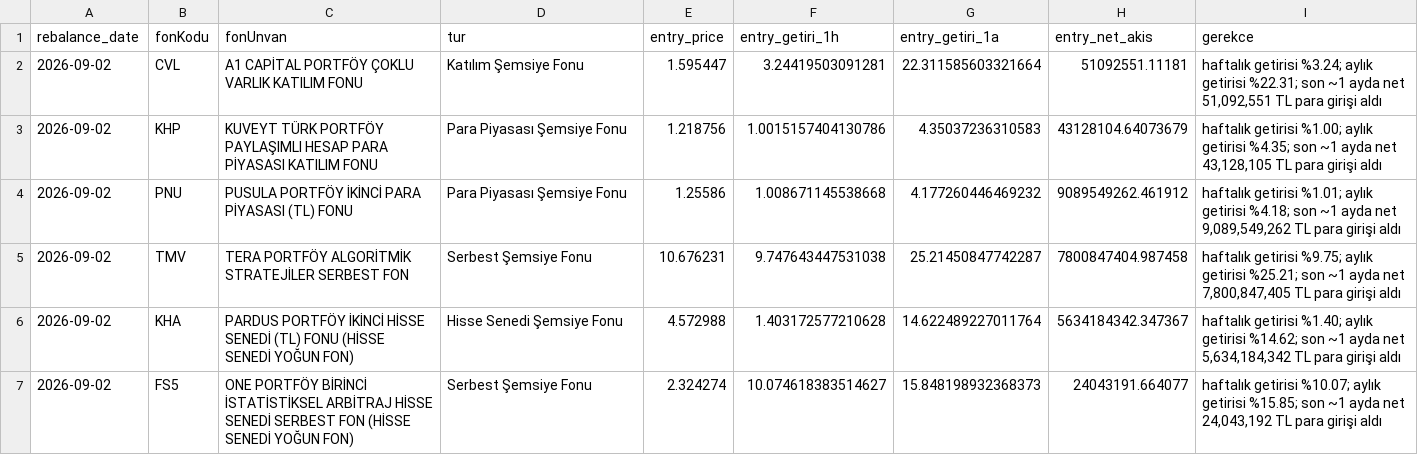
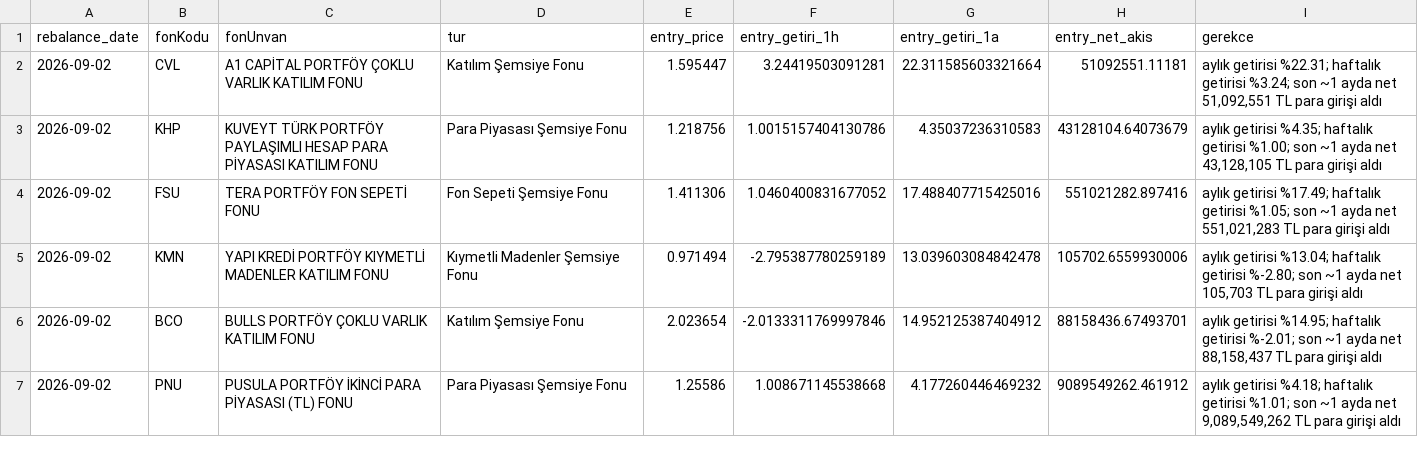
Before and after one commit to alprgl/Bist-model-portfoy, a CSV file: fon_portfoy.csv, drawn as a sheet.

```diff
--- a/fon_portfoy.csv
+++ b/fon_portfoy.csv
@@ -1,7 +1,7 @@
 rebalance_date,fonKodu,fonUnvan,tur,entry_price,entry_getiri_1h,entry_getiri_1a,entry_net_akis,gerekce
-2026-09-02,CVL,A1 CAPİTAL PORTFÖY ÇOKLU VARLIK KATILIM FONU,Katılım Şemsiye Fonu,1.595447,3.24419503091281,22.311585603321664,51092551.11181,"haftalık getirisi %3.24; aylık getirisi %22.31; son ~1 ayda net 51,092,551 TL para girişi aldı"
-2026-09-02,KHP,KUVEYT TÜRK PORTFÖY PAYLAŞIMLI HESAP PARA PİYASASI KATILIM FONU,Para Piyasası Şemsiye Fonu,1.218756,1.0015157404130786,4.35037236310583,43128104.64073679,"haftalık getirisi %1.00; aylık getirisi %4.35; son ~1 ayda net 43,128,105 TL para girişi aldı"
-2026-09-02,PNU,PUSULA PORTFÖY İKİNCİ PARA PİYASASI (TL) FONU,Para Piyasası Şemsiye Fonu,1.25586,1.008671145538668,4.177260446469232,9089549262.461912,"haftalık getirisi %1.01; aylık getirisi %4.18; son ~1 ayda net 9,089,549,262 TL para girişi aldı"
-2026-09-02,TMV,TERA PORTFÖY ALGORİTMİK STRATEJİLER SERBEST FON,Serbest Şemsiye Fonu,10.676231,9.747643447531038,25.21450847742287,7800847404.987458,"haftalık getirisi %9.75; aylık getirisi %25.21; son ~1 ayda net 7,800,847,405 TL para girişi aldı"
-2026-09-02,KHA,PARDUS PORTFÖY İKİNCİ HİSSE SENEDİ (TL) FONU (HİSSE SENEDİ YOĞUN FON),Hisse Senedi Şemsiye Fonu,4.572988,1.403172577210628,14.622489227011764,5634184342.347367,"haftalık getirisi %1.40; aylık getirisi %14.62; son ~1 ayda net 5,634,184,342 TL para girişi aldı"
-2026-09-02,FS5,ONE PORTFÖY BİRİNCİ İSTATİSTİKSEL ARBİTRAJ HİSSE SENEDİ SERBEST FON (HİSSE SENEDİ YOĞUN FON),Serbest Şemsiye Fonu,2.324274,10.074618383514627,15.848198932368373,24043191.664077,"haftalık getirisi %10.07; aylık getirisi %15.85; son ~1 ayda net 24,043,192 TL para girişi aldı"
+2026-09-02,CVL,A1 CAPİTAL PORTFÖY ÇOKLU VARLIK KATILIM FONU,Katılım Şemsiye Fonu,1.595447,3.24419503091281,22.311585603321664,51092551.11181,"aylık getirisi %22.31; haftalık getirisi %3.24; son ~1 ayda net 51,092,551 TL para girişi aldı"
+2026-09-02,KHP,KUVEYT TÜRK PORTFÖY PAYLAŞIMLI HESAP PARA PİYASASI KATILIM FONU,Para Piyasası Şemsiye Fonu,1.218756,1.0015157404130786,4.35037236310583,43128104.64073679,"aylık getirisi %4.35; haftalık getirisi %1.00; son ~1 ayda net 43,128,105 TL para girişi aldı"
+2026-09-02,FSU,TERA PORTFÖY FON SEPETİ FONU,Fon Sepeti Şemsiye Fonu,1.411306,1.0460400831677052,17.488407715425016,551021282.897416,"aylık getirisi %17.49; haftalık getirisi %1.05; son ~1 ayda net 551,021,283 TL para girişi aldı"
+2026-09-02,KMN,YAPI KREDİ PORTFÖY KIYMETLİ MADENLER KATILIM FONU,Kıymetli Madenler Şemsiye Fonu,0.971494,-2.795387780259189,13.039603084842478,105702.6559930006,"aylık getirisi %13.04; haftalık getirisi %-2.80; son ~1 ayda net 105,703 TL para girişi aldı"
+2026-09-02,BCO,BULLS PORTFÖY ÇOKLU VARLIK KATILIM FONU,Katılım Şemsiye Fonu,2.023654,-2.0133311769997846,14.952125387404912,88158436.67493701,"aylık getirisi %14.95; haftalık getirisi %-2.01; son ~1 ayda net 88,158,437 TL para girişi aldı"
+2026-09-02,PNU,PUSULA PORTFÖY İKİNCİ PARA PİYASASI (TL) FONU,Para Piyasası Şemsiye Fonu,1.25586,1.008671145538668,4.177260446469232,9089549262.461912,"aylık getirisi %4.18; haftalık getirisi %1.01; son ~1 ayda net 9,089,549,262 TL para girişi aldı"
```
Also changed, not shown: 1 other file.
